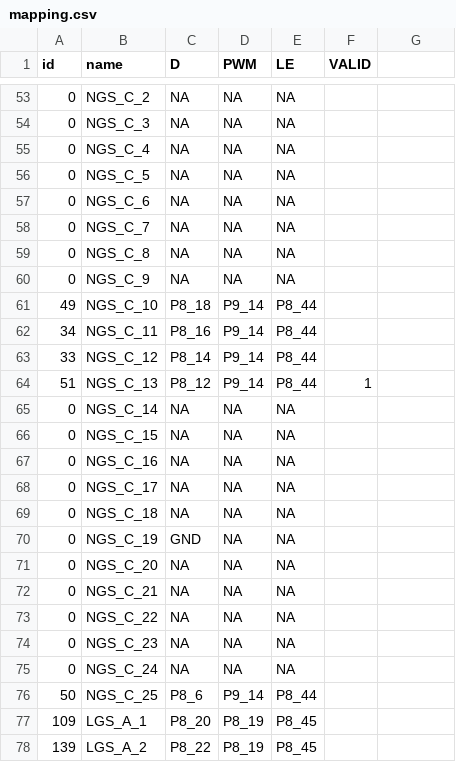
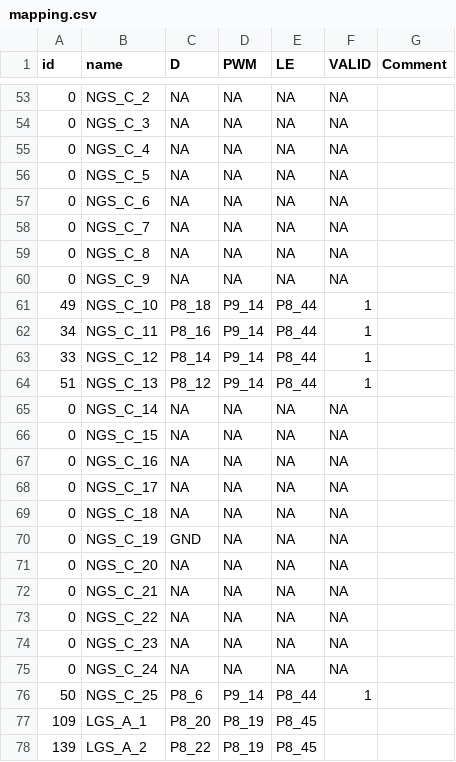
Before and after one commit to normansaez/bbb-darc, a CSV file: utils/mapping.csv, drawn as a sheet; only a part is shown, gaps mark what is left out; the diff covers the shown part only.

```diff
--- a/utils/mapping.csv
+++ b/utils/mapping.csv
@@ -1 +1 @@
-id,name,D,PWM,LE,VALID,
+id,name,D,PWM,LE,VALID,Comment
@@ -53,25 +53,25 @@ id,name,D,PWM,LE,VALID,
-0,NGS_C_2,NA,NA,NA,,
-0,NGS_C_3,NA,NA,NA,,
-0,NGS_C_4,NA,NA,NA,,
-0,NGS_C_5,NA,NA,NA,,
-0,NGS_C_6,NA,NA,NA,,
-0,NGS_C_7,NA,NA,NA,,
-0,NGS_C_8,NA,NA,NA,,
-0,NGS_C_9,NA,NA,NA,,
-49,NGS_C_10,P8_18,P9_14,P8_44,,
-34,NGS_C_11,P8_16,P9_14,P8_44,,
-33,NGS_C_12,P8_14,P9_14,P8_44,,
+0,NGS_C_2,NA,NA,NA,NA,
+0,NGS_C_3,NA,NA,NA,NA,
+0,NGS_C_4,NA,NA,NA,NA,
+0,NGS_C_5,NA,NA,NA,NA,
+0,NGS_C_6,NA,NA,NA,NA,
+0,NGS_C_7,NA,NA,NA,NA,
+0,NGS_C_8,NA,NA,NA,NA,
+0,NGS_C_9,NA,NA,NA,NA,
+49,NGS_C_10,P8_18,P9_14,P8_44,1,
+34,NGS_C_11,P8_16,P9_14,P8_44,1,
+33,NGS_C_12,P8_14,P9_14,P8_44,1,
 51,NGS_C_13,P8_12,P9_14,P8_44,1,
-0,NGS_C_14,NA,NA,NA,,
-0,NGS_C_15,NA,NA,NA,,
-0,NGS_C_16,NA,NA,NA,,
-0,NGS_C_17,NA,NA,NA,,
-0,NGS_C_18,NA,NA,NA,,
-0,NGS_C_19,GND,NA,NA,,
-0,NGS_C_20,NA,NA,NA,,
-0,NGS_C_21,NA,NA,NA,,
-0,NGS_C_22,NA,NA,NA,,
-0,NGS_C_23,NA,NA,NA,,
-0,NGS_C_24,NA,NA,NA,,
-50,NGS_C_25,P8_6,P9_14,P8_44,,
+0,NGS_C_14,NA,NA,NA,NA,
+0,NGS_C_15,NA,NA,NA,NA,
+0,NGS_C_16,NA,NA,NA,NA,
+0,NGS_C_17,NA,NA,NA,NA,
+0,NGS_C_18,NA,NA,NA,NA,
+0,NGS_C_19,GND,NA,NA,NA,
+0,NGS_C_20,NA,NA,NA,NA,
+0,NGS_C_21,NA,NA,NA,NA,
+0,NGS_C_22,NA,NA,NA,NA,
+0,NGS_C_23,NA,NA,NA,NA,
+0,NGS_C_24,NA,NA,NA,NA,
+50,NGS_C_25,P8_6,P9_14,P8_44,1,
 109,LGS_A_1,P8_20,P8_19,P8_45,,
```
Also changed, not shown: 29 edited cells elsewhere in this file.
